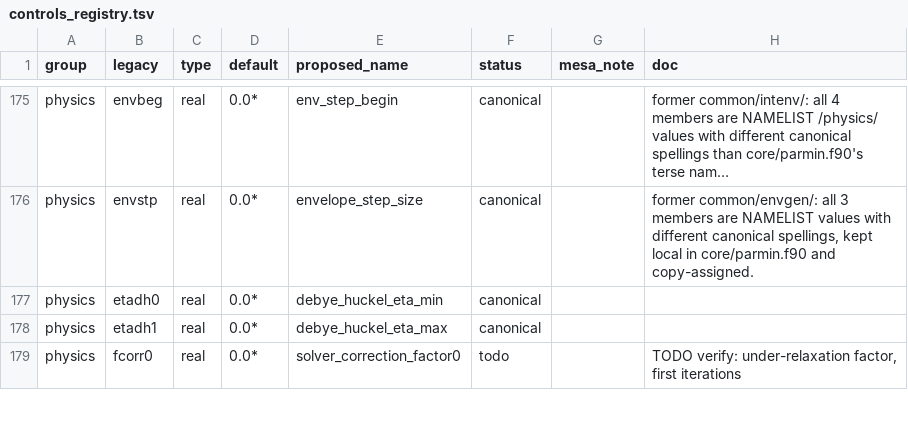
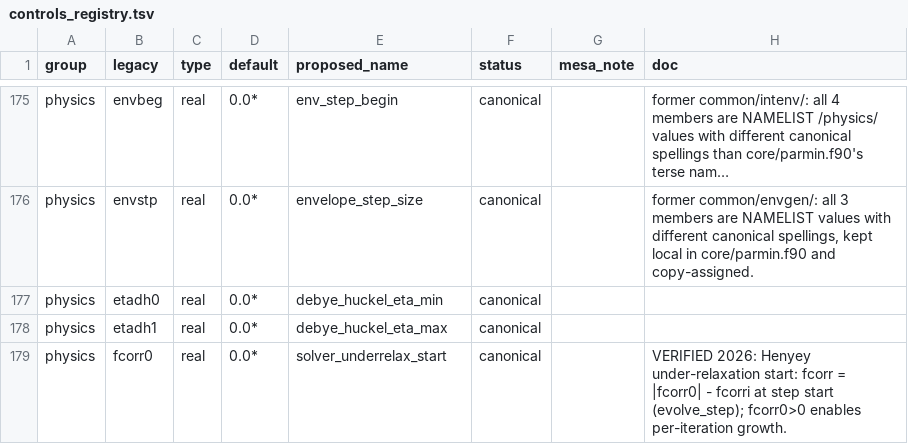
Before and after one commit to parallelpro/yrec, a TSV file: src/defaults/controls_registry.tsv, drawn as a sheet; only a part is shown, gaps mark what is left out; long unchanged cells end in …; the diff covers the shown part only.

Commit message:
io-writer stops -> ierr; registry todo rows verified and frozen
io-writer stops (the queued 4a): parse_columns' three config stops
return via a new ierr through output_init_mesa -> read_input ->
read_controls; GSM-without-HDF5 now fails at CONFIGURATION time via
a gsm_supported() capability probe (the stub's write-time stop
remains only as a last resort). Also converted the three residual
grid-overflow/degenerate-interpolation stops (9998/9999) in
rebuild_envelope and read_starting_model to ierr with messages.

Registry (the queued 4c): all 8 status=todo rows verified from code
and frozen -- two guesses were WRONG: opecalex is the seven
Alexander-1995 table FILE PATHS (not a Z value) ->
alex95_table_z_list doc corrected; atmp is the species-rescaling
value mode ('ABS' = absolute mass fraction vs relative-to-H) -- not
an atmosphere print flag -> new_species_value_mode. fcorr0/fcorri =
Henyey under-relaxation start/increment; htoler(5,2) = the solver
convergence/limit threshold matrix; lovstm = INTERMEDIATE-zone
overshoot (with lovstc core / lovste envelope); tollaol = LAOL89
edge-extrapolation tolerance; lsolwind =
use_rotation_scaled_solar_wind. Inlist reader regenerated.

Verified: gate3 byte-identical; matrix 16/16; m0030 chain 3/3;
test_mesa_output + test_reentry pass.

Assisted by Claude

```diff
--- a/src/defaults/controls_registry.tsv
+++ b/src/defaults/controls_registry.tsv
@@ -178,2 +178,2 @@ physics	etadh0	real	0.0*	debye_huckel_eta_min	canonical
 physics	etadh1	real	0.0*	debye_huckel_eta_max	canonical		
-physics	fcorr0	real	0.0*	solver_correction_factor0	todo		TODO verify: under-relaxation factor, first iterations
+physics	fcorr0	real	0.0*	solver_underrelax_start	canonical		VERIFIED 2026: Henyey under-relaxation start: fcorr = |fcorr0| - fcorri at step start (evolve_step); fcorr0>0 enables per-iteration growth.
```
Also changed, not shown: 20 edited cells elsewhere in this file, 9 other files.
